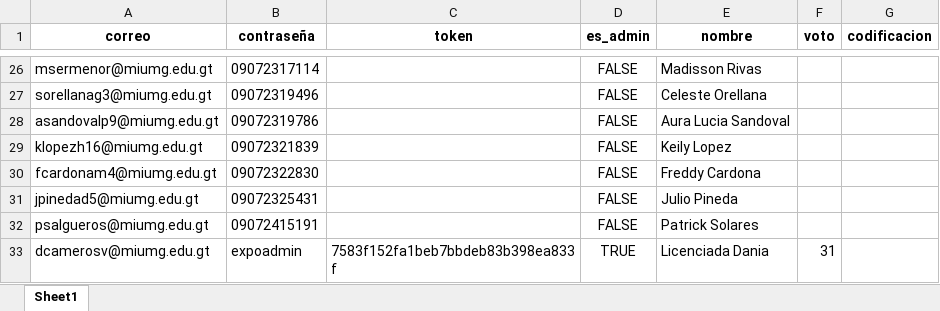
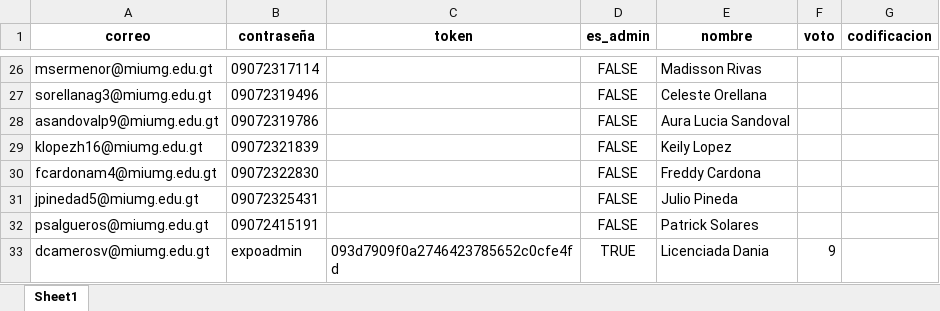
Before and after one commit to DerekMarmol/pruebasvotacion, an Excel workbook: base.xlsx, sheet Sheet1, drawn as a sheet; only a part is shown, gaps mark what is left out; values as stored, in another font and other column widths than the file's, no borders; the diff names each change by its address in the sheet, - before the commit and + after, or states it on an @@ line.

```diff
--- a/base.xlsx (sheet Sheet1)
+++ b/base.xlsx (sheet Sheet1)
-C33 (token): 7583f152fa1beb7bbdeb83b398ea833f
+C33 (token): 093d7909f0a2746423785652c0cfe4fd
-F33 (voto): 31
+F33 (voto): 9
```
Also changed, not shown: 1 other file.
